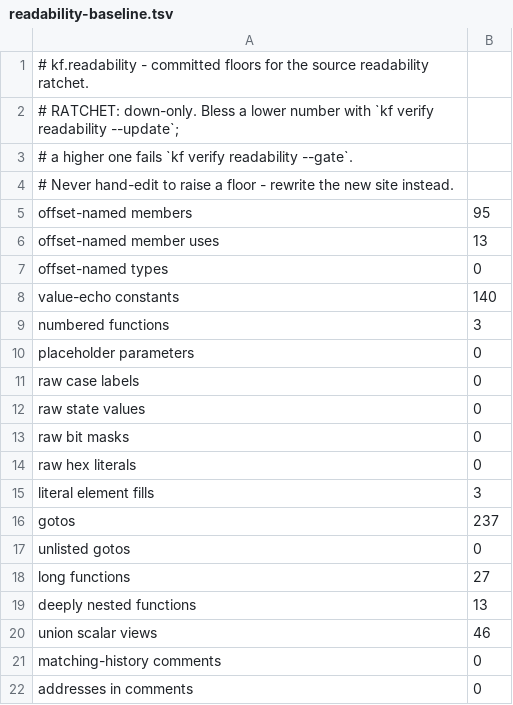
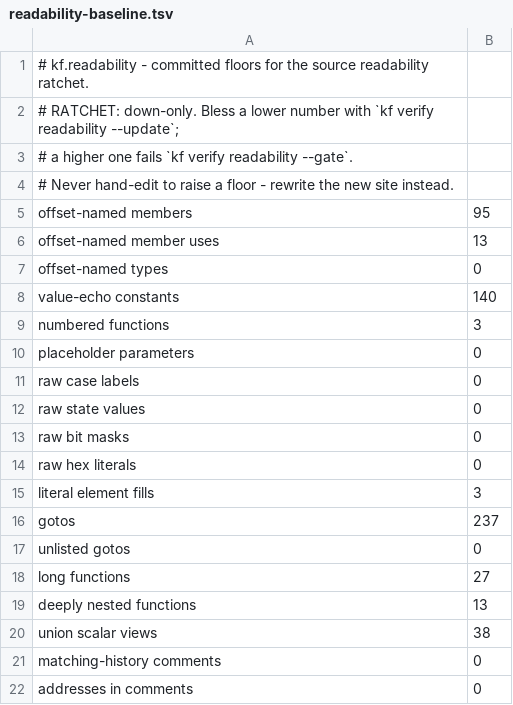
Before and after one commit to Voicedrew11/kings-field-2-decomp, a TSV file: config/cleanliness/readability-baseline.tsv, drawn as a sheet.

```diff
--- a/config/cleanliness/readability-baseline.tsv
+++ b/config/cleanliness/readability-baseline.tsv
@@ -19,3 +19,3 @@ long functions	27
 deeply nested functions	13
-union scalar views	46
+union scalar views	38
 matching-history comments	0
```
Also changed, not shown: config/retail/structure_fields.tsv, config/retail/structures.tsv, 4 other files.
